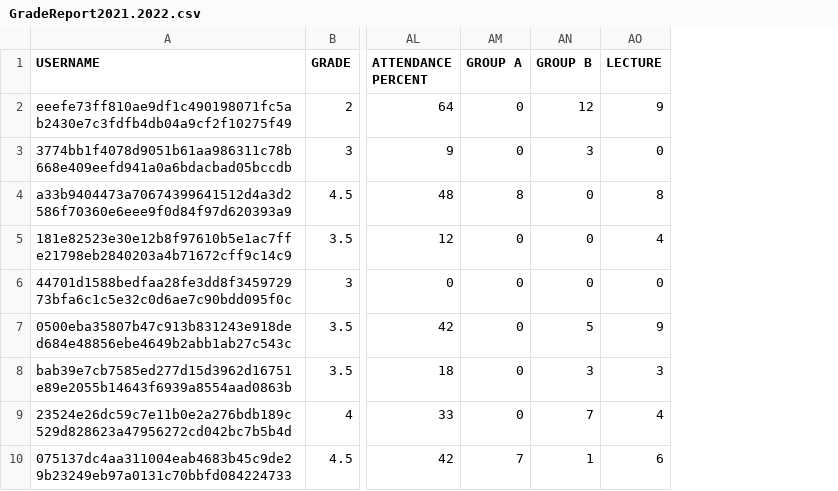
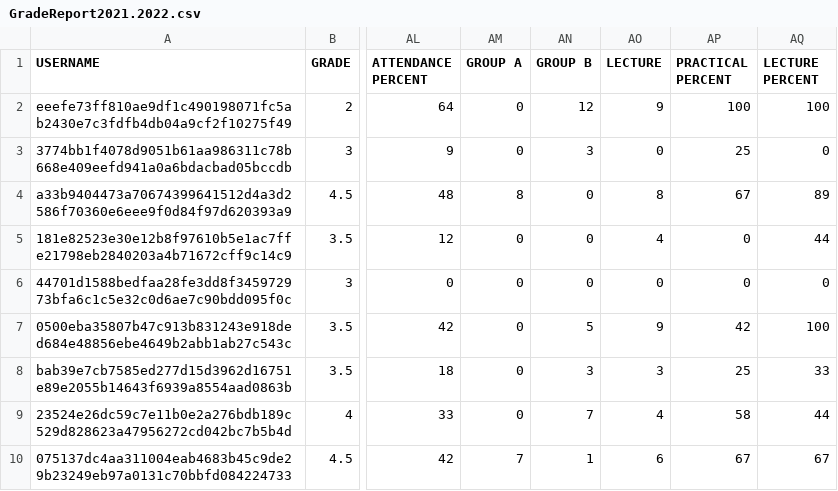
Before and after one commit to ChrisAcornleyPhD/CAP512Data, a CSV file: GradeReport2021.2022.csv, drawn as a sheet; only a part is shown, gaps mark what is left out; the diff names each change by its address in the sheet, - before the commit and + after, or states it on an @@ line.

Commit message:
Updated CSVs with Practical Attendance + Lecture Attendance Percentage

```diff
--- a/GradeReport2021.2022.csv
+++ b/GradeReport2021.2022.csv
+column AP (PRACTICAL PERCENT), rows 2-10: 100 | 25 | 67 | 0 | 0 | 42 | 25 | 58 | 67
+column AQ (LECTURE PERCENT), rows 2-10: 100 | 0 | 89 | 44 | 0 | 100 | 33 | 44 | 67
```
Also changed, not shown: GradeReport2020.2021.csv, GradeReport2022.2023.csv.
